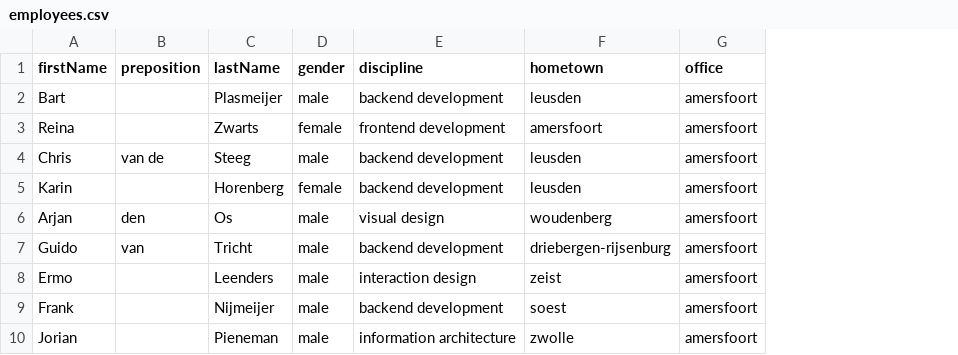
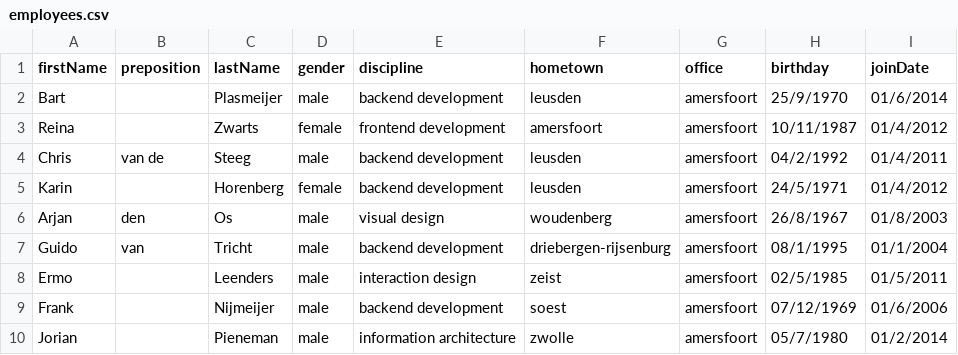
Before and after one commit to jaronbarends/employee-stats, a CSV file: data/employees.csv, drawn as a sheet; only a part is shown; the diff names each change by its address in the sheet, - before the commit and + after, or states it on an @@ line.

Commit message:
added perspective and birthdays

```diff
--- a/data/employees.csv
+++ b/data/employees.csv
+column H (birthday), rows 2-10: 25/9/1970 | 10/11/1987 | 04/2/1992 | 24/5/1971 | 26/8/1967 | 08/1/1995 | 02/5/1985 | 07/12/1969 | 05/7/1980
+column I (joinDate), rows 2-10: 01/6/2014 | 01/4/2012 | 01/4/2011 | 01/4/2012 | 01/8/2003 | 01/1/2004 | 01/5/2011 | 01/6/2006 | 01/2/2014
```
Also changed, not shown: 3 other files.
